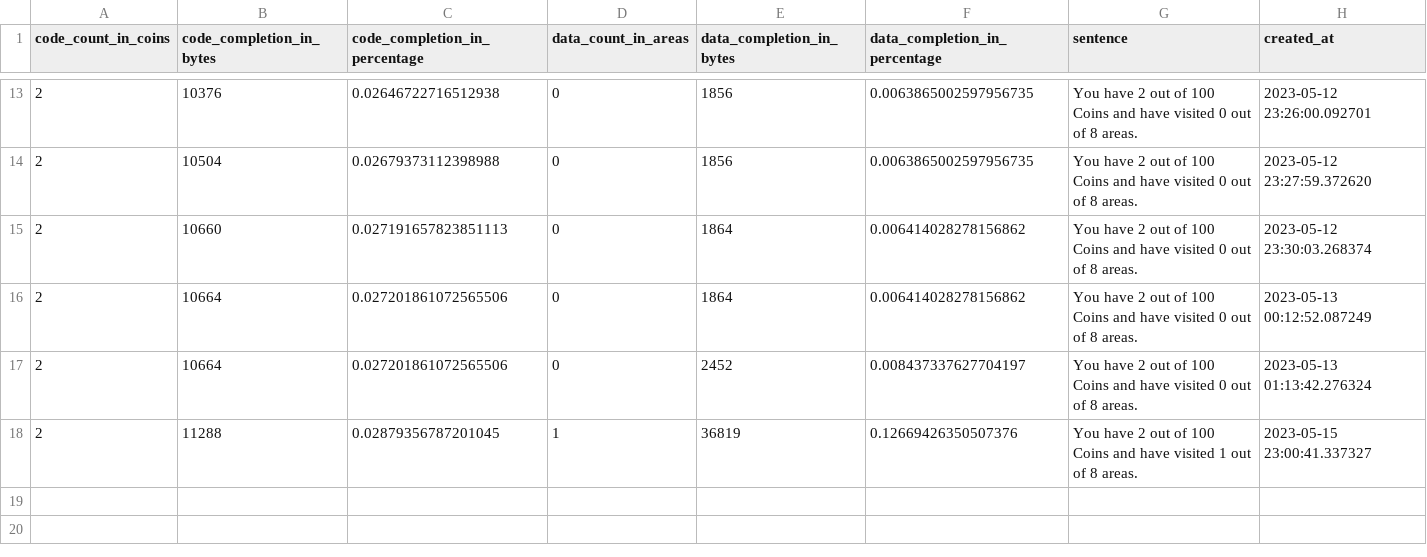
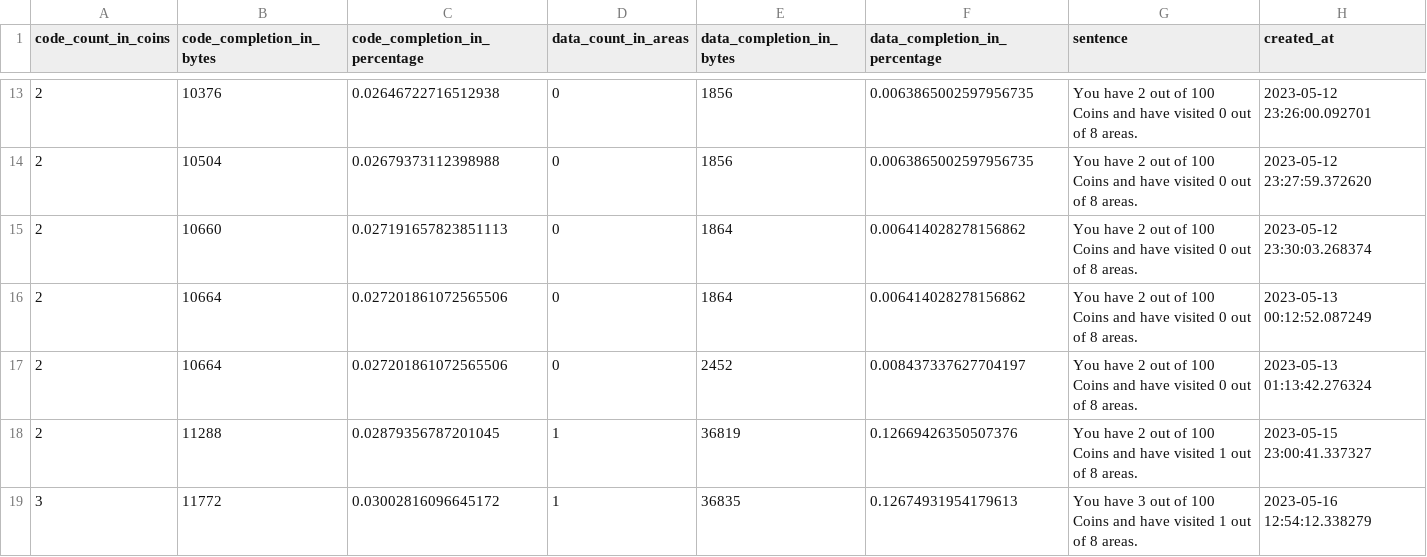
Before and after one commit to CelestialAmber/nddemo, a CSV file: tools/progress.csv, drawn as a sheet; only a part is shown, gaps mark what is left out; the diff names each change by its address in the sheet, - before the commit and + after, or states it on an @@ line.

```diff
--- a/tools/progress.csv
+++ b/tools/progress.csv
+row 19: 3 | 11772 | 0.03002816096645172 | 1 | 36835 | 0.12674931954179613 | You have 3 out of 100 Coins and have visited 1 out of 8 areas. | 2023-05-16 12:54:12.338279
```
Also changed, not shown: 3 other files.
